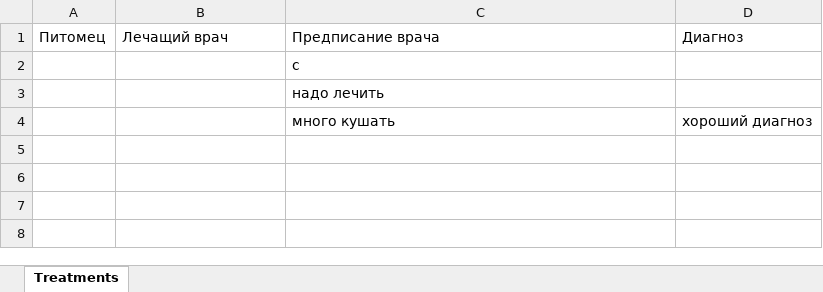
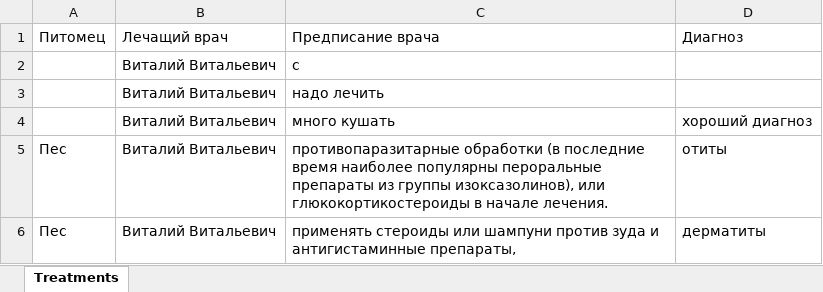
Before and after one commit to vavl1/NewVet, an Excel workbook: Vet/wwwroot/images/data_17.05.2023.xlsx, sheet Treatments, drawn as a sheet; values as stored, in another font and other column widths than the file's, no borders; the diff names each change by its address in the sheet, - before the commit and + after, or states it on an @@ line.

```diff
--- a/Vet/wwwroot/images/data_17.05.2023.xlsx (sheet Treatments)
+++ b/Vet/wwwroot/images/data_17.05.2023.xlsx (sheet Treatments)
-B2:B4 (Лечащий врач): (empty)
+B2:B4 (Лечащий врач): Виталий Витальевич
+row 5: Пес | Виталий Витальевич | противопаразитарные обработки (в последние время наиболее популярны пероральные препараты из группы изоксазолинов), или глюкокортикостероиды в начале лечения. | отиты
+row 6: Пес | Виталий Витальевич | применять стероиды или шампуни против зуда и антигистаминные препараты, | дерматиты
```
Also changed, not shown: 7 other files.
